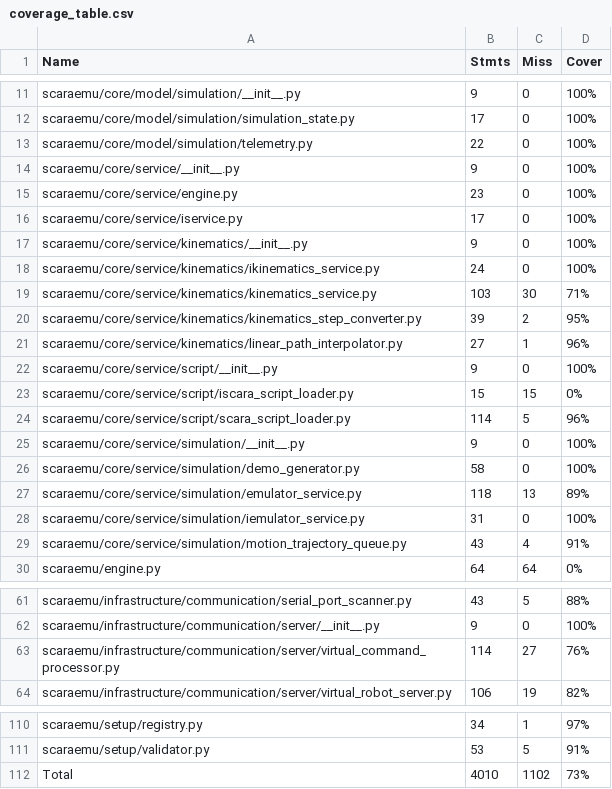
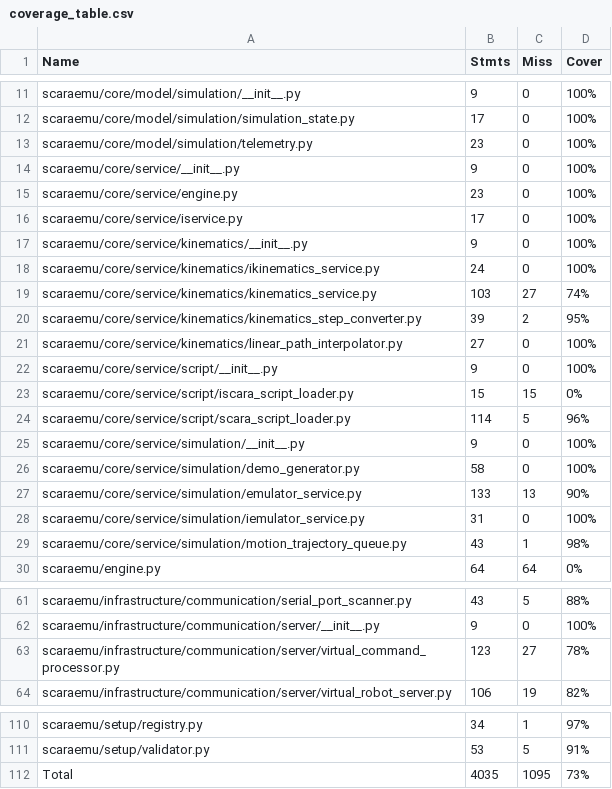
Before and after one commit to vroncevic/scaraemu, a CSV file: docs/source/coverage_table.csv, drawn as a sheet; only a part is shown, gaps mark what is left out.

```diff
--- a/docs/source/coverage_table.csv
+++ b/docs/source/coverage_table.csv
@@ -12,3 +12,3 @@
 "scaraemu/core/model/simulation/simulation_state.py", "17", "0", "100%"
-"scaraemu/core/model/simulation/telemetry.py", "22", "0", "100%"
+"scaraemu/core/model/simulation/telemetry.py", "23", "0", "100%"
 "scaraemu/core/service/__init__.py", "9", "0", "100%"
@@ -18,5 +18,5 @@
 "scaraemu/core/service/kinematics/ikinematics_service.py", "24", "0", "100%"
-"scaraemu/core/service/kinematics/kinematics_service.py", "103", "30", "71%"
+"scaraemu/core/service/kinematics/kinematics_service.py", "103", "27", "74%"
 "scaraemu/core/service/kinematics/kinematics_step_converter.py", "39", "2", "95%"
-"scaraemu/core/service/kinematics/linear_path_interpolator.py", "27", "1", "96%"
+"scaraemu/core/service/kinematics/linear_path_interpolator.py", "27", "0", "100%"
 "scaraemu/core/service/script/__init__.py", "9", "0", "100%"
@@ -26,5 +26,5 @@
 "scaraemu/core/service/simulation/demo_generator.py", "58", "0", "100%"
-"scaraemu/core/service/simulation/emulator_service.py", "118", "13", "89%"
+"scaraemu/core/service/simulation/emulator_service.py", "133", "13", "90%"
 "scaraemu/core/service/simulation/iemulator_service.py", "31", "0", "100%"
-"scaraemu/core/service/simulation/motion_trajectory_queue.py", "43", "4", "91%"
+"scaraemu/core/service/simulation/motion_trajectory_queue.py", "43", "1", "98%"
 "scaraemu/engine.py", "64", "64", "0%"
@@ -62,3 +62,3 @@
 "scaraemu/infrastructure/communication/server/__init__.py", "9", "0", "100%"
-"scaraemu/infrastructure/communication/server/virtual_command_processor.py", "114", "27", "76%"
+"scaraemu/infrastructure/communication/server/virtual_command_processor.py", "123", "27", "78%"
 "scaraemu/infrastructure/communication/server/virtual_robot_server.py", "106", "19", "82%"
@@ -111,2 +111,2 @@
 "scaraemu/setup/validator.py", "53", "5", "91%"
-"Total", "4010", "1102", "73%"
+"Total", "4035", "1095", "73%"
```
Also changed, not shown: 7 other files.
